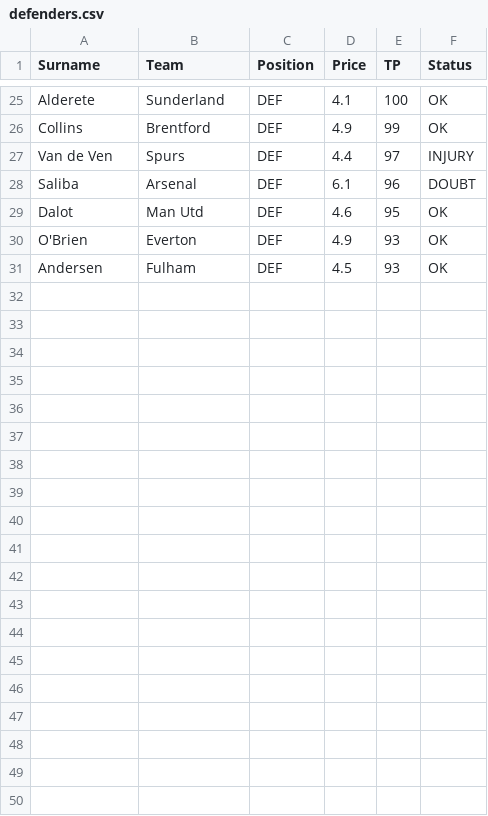
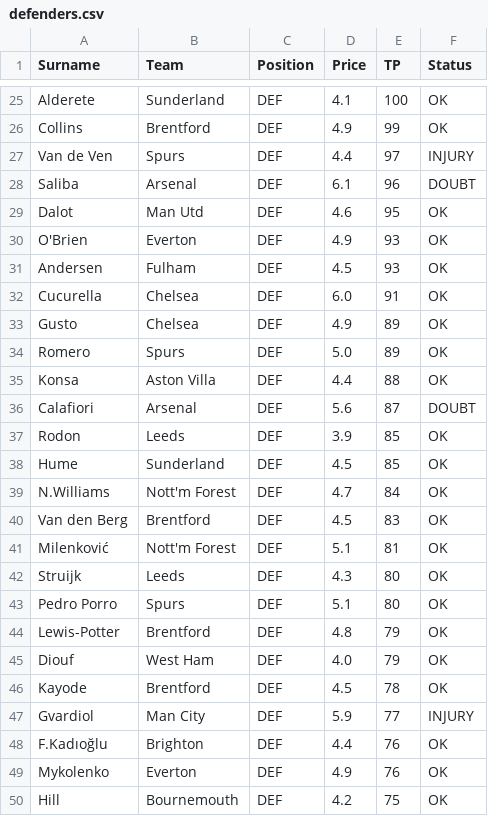
Before and after one commit to ianchanning/fpl-dominator, a CSV file: gw29/defenders.csv, drawn as a sheet; only a part is shown, gaps mark what is left out; the diff covers the shown part only.

```diff
--- a/gw29/defenders.csv
+++ b/gw29/defenders.csv
@@ -31 +31,20 @@ O'Brien,Everton,DEF,4.9,93,OK
 Andersen,Fulham,DEF,4.5,93,OK
+Cucurella,Chelsea,DEF,6.0,91,OK
+Gusto,Chelsea,DEF,4.9,89,OK
+Romero,Spurs,DEF,5.0,89,OK
+Konsa,Aston Villa,DEF,4.4,88,OK
+Calafiori,Arsenal,DEF,5.6,87,DOUBT
+Rodon,Leeds,DEF,3.9,85,OK
+Hume,Sunderland,DEF,4.5,85,OK
+N.Williams,Nott'm Forest,DEF,4.7,84,OK
+Van den Berg,Brentford,DEF,4.5,83,OK
+Milenković,Nott'm Forest,DEF,5.1,81,OK
+Struijk,Leeds,DEF,4.3,80,OK
+Pedro Porro,Spurs,DEF,5.1,80,OK
+Lewis-Potter,Brentford,DEF,4.8,79,OK
+Diouf,West Ham,DEF,4.0,79,OK
+Kayode,Brentford,DEF,4.5,78,OK
+Gvardiol,Man City,DEF,5.9,77,INJURY
+F.Kadıoğlu,Brighton,DEF,4.4,76,OK
+Mykolenko,Everton,DEF,4.9,76,OK
+Hill,Bournemouth,DEF,4.2,75,OK
```
Also changed, not shown: 11 added rows elsewhere in this file, 4 other files.
